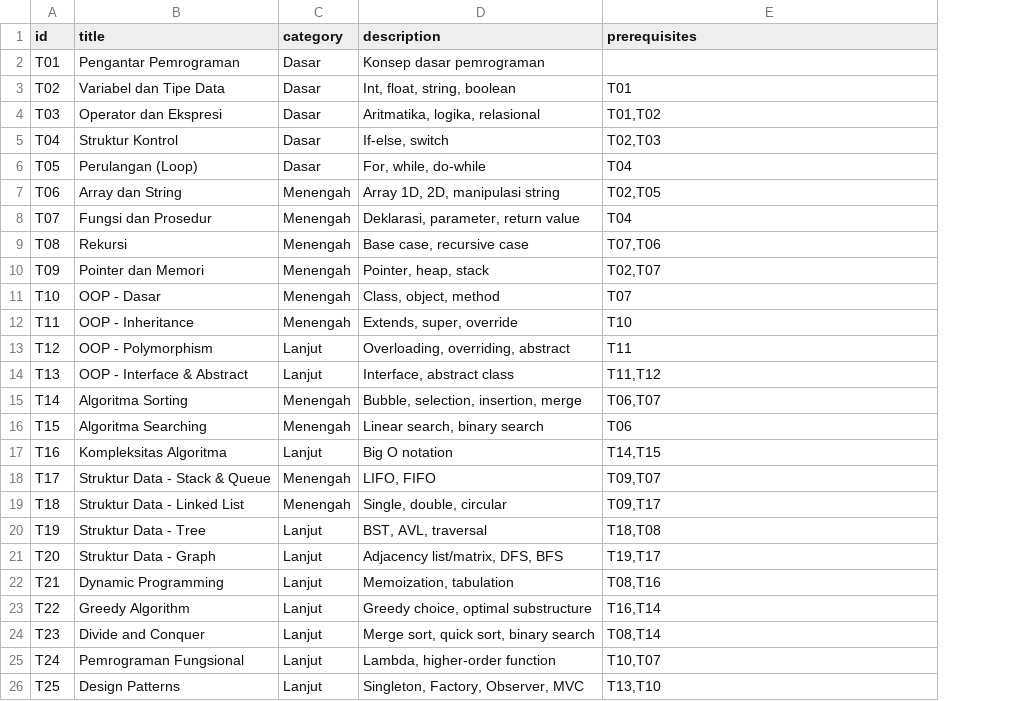
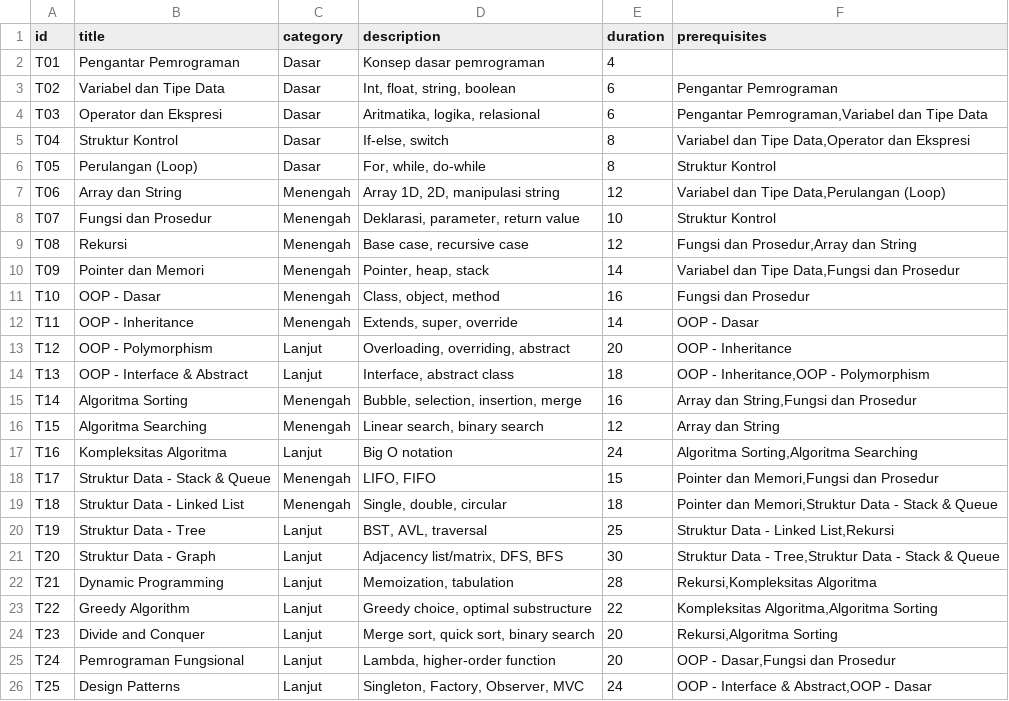
Before and after one commit to RiezW/FP-Strukdat, a CSV file: data/dataset.csv, drawn as a sheet; addresses are those after the commit; the diff names each change by its address in the sheet, - before the commit and + after, or states it on an @@ line.

```diff
--- a/data/dataset.csv
+++ b/data/dataset.csv
+column E (duration), rows 2-26: 4 | 6 | 6 | 8 | 8 | 12 | 10 | 12 | 14 | 16 | 14 | 20 | 18 | 16 | 12 | 24 | 15 | 18 | 25 | 30 | 28 | 22 | 20 | 20 | 24
-F3 (prerequisites): T01
+F3 (prerequisites): Pengantar Pemrograman
-F4 (prerequisites): T01,T02
+F4 (prerequisites): Pengantar Pemrograman,Variabel dan Tipe Data
-F5 (prerequisites): T02,T03
+F5 (prerequisites): Variabel dan Tipe Data,Operator dan Ekspresi
-F6 (prerequisites): T04
+F6 (prerequisites): Struktur Kontrol
-F7 (prerequisites): T02,T05
+F7 (prerequisites): Variabel dan Tipe Data,Perulangan (Loop)
-F8 (prerequisites): T04
+F8 (prerequisites): Struktur Kontrol
-F9 (prerequisites): T07,T06
+F9 (prerequisites): Fungsi dan Prosedur,Array dan String
-F10 (prerequisites): T02,T07
+F10 (prerequisites): Variabel dan Tipe Data,Fungsi dan Prosedur
-F11 (prerequisites): T07
+F11 (prerequisites): Fungsi dan Prosedur
-F12 (prerequisites): T10
+F12 (prerequisites): OOP - Dasar
-F13 (prerequisites): T11
+F13 (prerequisites): OOP - Inheritance
-F14 (prerequisites): T11,T12
+F14 (prerequisites): OOP - Inheritance,OOP - Polymorphism
-F15 (prerequisites): T06,T07
+F15 (prerequisites): Array dan String,Fungsi dan Prosedur
-F16 (prerequisites): T06
+F16 (prerequisites): Array dan String
-F17 (prerequisites): T14,T15
+F17 (prerequisites): Algoritma Sorting,Algoritma Searching
-F18 (prerequisites): T09,T07
+F18 (prerequisites): Pointer dan Memori,Fungsi dan Prosedur
-F19 (prerequisites): T09,T17
+F19 (prerequisites): Pointer dan Memori,Struktur Data - Stack & Queue
-F20 (prerequisites): T18,T08
+F20 (prerequisites): Struktur Data - Linked List,Rekursi
-F21 (prerequisites): T19,T17
+F21 (prerequisites): Struktur Data - Tree,Struktur Data - Stack & Queue
-F22 (prerequisites): T08,T16
+F22 (prerequisites): Rekursi,Kompleksitas Algoritma
-F23 (prerequisites): T16,T14
+F23 (prerequisites): Kompleksitas Algoritma,Algoritma Sorting
-F24 (prerequisites): T08,T14
+F24 (prerequisites): Rekursi,Algoritma Sorting
-F25 (prerequisites): T10,T07
+F25 (prerequisites): OOP - Dasar,Fungsi dan Prosedur
-F26 (prerequisites): T13,T10
+F26 (prerequisites): OOP - Interface & Abstract,OOP - Dasar
```
Also changed, not shown: 11 other files.
